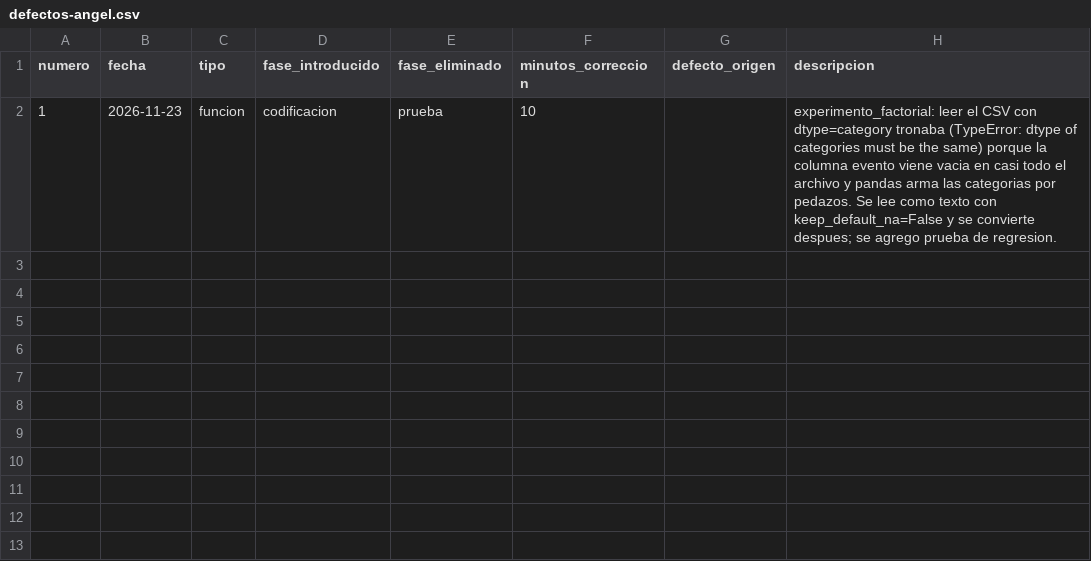
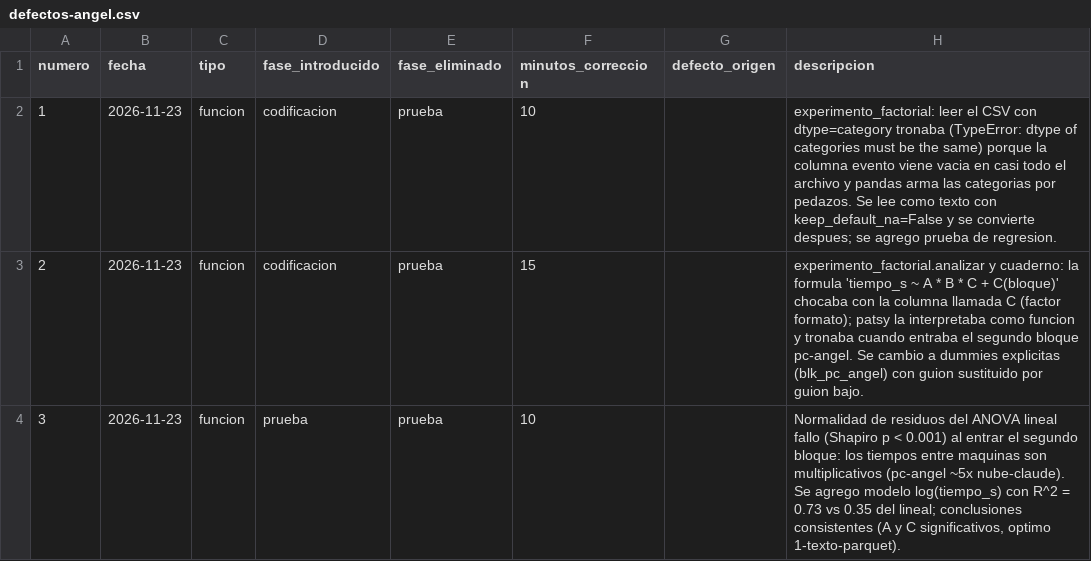
Before and after one commit to salvadorafer11/abarrotespos, a CSV file: calidad/defectos-angel.csv, drawn as a sheet.

```diff
--- a/calidad/defectos-angel.csv
+++ b/calidad/defectos-angel.csv
@@ -2 +2,3 @@ numero,fecha,tipo,fase_introducido,fase_eliminado,minutos_correccion,defecto_ori
 1,2026-11-23,funcion,codificacion,prueba,10,,"experimento_factorial: leer el CSV con dtype=category tronaba (TypeError: dtype of categories must be the same) porque la columna evento viene vacia en casi todo el archivo y pandas arma las categorias por pedazos. Se lee como texto con keep_default_na=False y se convierte despues; se agrego prueba de regresion."
+2,2026-11-23,funcion,codificacion,prueba,15,,"experimento_factorial.analizar y cuaderno: la formula 'tiempo_s ~ A * B * C + C(bloque)' chocaba con la columna llamada C (factor formato); patsy la interpretaba como funcion y tronaba cuando entraba el segundo bloque pc-angel. Se cambio a dummies explicitas (blk_pc_angel) con guion sustituido por guion bajo."
+3,2026-11-23,funcion,prueba,prueba,10,,"Normalidad de residuos del ANOVA lineal fallo (Shapiro p < 0.001) al entrar el segundo bloque: los tiempos entre maquinas son multiplicativos (pc-angel ~5x nube-claude). Se agrego modelo log(tiempo_s) con R^2 = 0.73 vs 0.35 del lineal; conclusiones consistentes (A y C significativos, optimo 1-texto-parquet)."
```
Also changed, not shown: calidad/tiempo-angel.csv, laboratorio/resultados/anova_2k3.csv, 8 other files.
